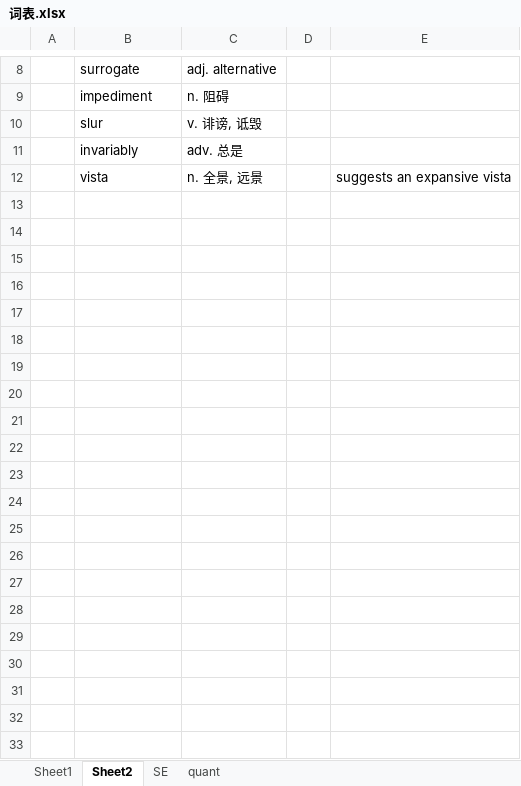
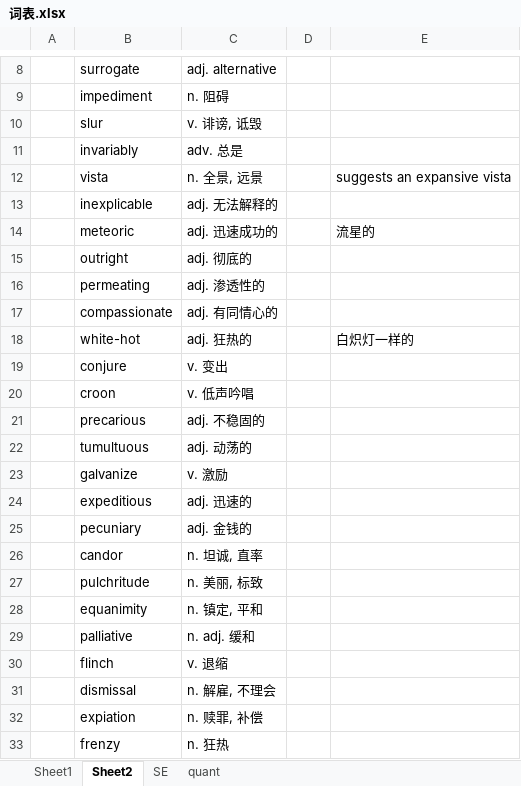
Before and after one commit to LIUHA1ZHU/GRE-wordlist, an Excel workbook: 词表.xlsx, sheet Sheet2, drawn as a sheet; only a part is shown, gaps mark what is left out; values as stored, in another font and other column widths than the file's, no borders; the diff names each change by its address in the sheet, - before the commit and + after, or states it on an @@ line.

```diff
--- a/词表.xlsx (sheet Sheet2)
+++ b/词表.xlsx (sheet Sheet2)
+row 13:  | inexplicable | adj. 无法解释的
+row 14:  | meteoric | adj. 迅速成功的 |  | 流星的
+row 15:  | outright | adj. 彻底的
+row 16:  | permeating | adj. 渗透性的
+row 17:  | compassionate | adj. 有同情心的
+row 18:  | white-hot | adj. 狂热的 |  | 白炽灯一样的
+row 19:  | conjure | v. 变出
+row 20:  | croon | v. 低声吟唱
+row 21:  | precarious | adj. 不稳固的
+row 22:  | tumultuous | adj. 动荡的
+row 23:  | galvanize | v. 激励
+row 24:  | expeditious | adj. 迅速的
+row 25:  | pecuniary | adj. 金钱的
+row 26:  | candor | n. 坦诚, 直率
+row 27:  | pulchritude | n. 美丽, 标致
+row 28:  | equanimity | n. 镇定, 平和
+row 29:  | palliative | n. adj. 缓和
+row 30:  | flinch | v. 退缩
+row 31:  | dismissal | n. 解雇, 不理会
+row 32:  | expiation | n. 赎罪, 补偿
+row 33:  | frenzy | n. 狂热
```
Also changed, not shown: sheet Sheet1, sheet SE, 3 other files.
